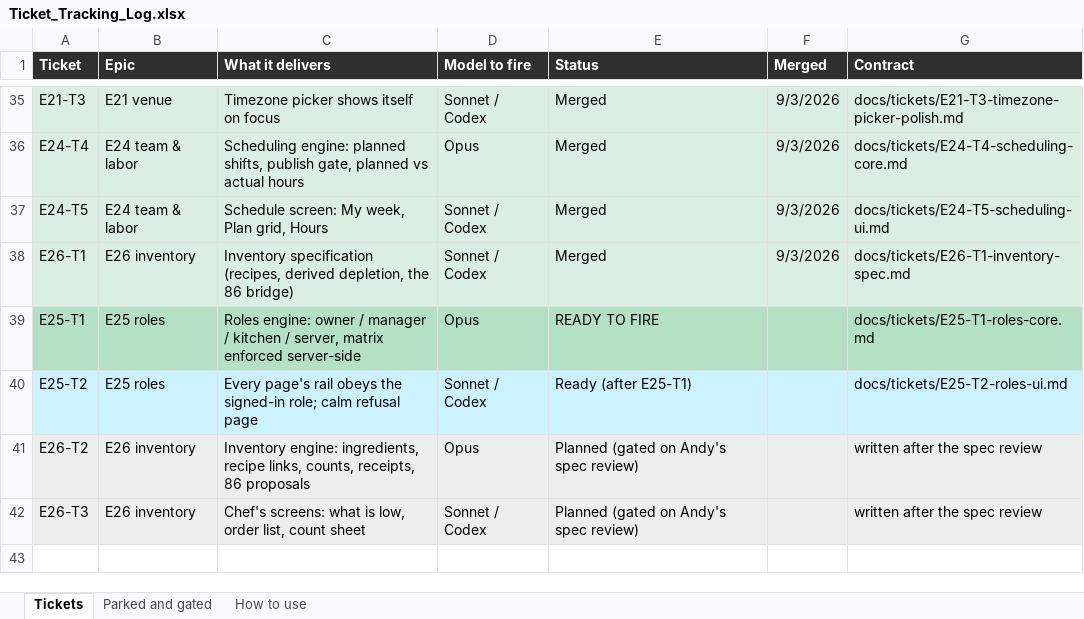
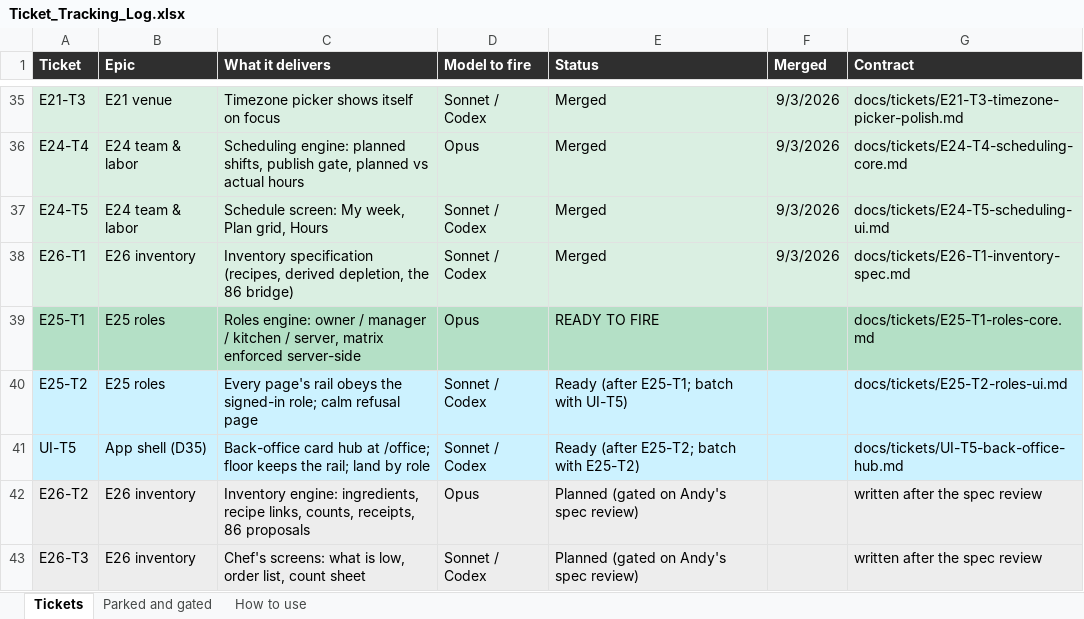
Before and after one commit to saengsawat/RestaurantOS, an Excel workbook: Ticket_Tracking_Log.xlsx, sheet Tickets, drawn as a sheet; only a part is shown, gaps mark what is left out; values as stored, in another font and other column widths than the file's, no borders; the diff names each change by its address in the sheet, - before the commit and + after, or states it on an @@ line.

```diff
--- a/Ticket_Tracking_Log.xlsx (sheet Tickets)
+++ b/Ticket_Tracking_Log.xlsx (sheet Tickets)
-E40 (Status): Ready (after E25-T1)
+E40 (Status): Ready (after E25-T1; batch with UI-T5)
+row 41: UI-T5 | App shell (D35) | Back-office card hub at /office; floor keeps the rail; land by role | Sonnet / Codex | Ready (after E25-T2; batch with E25-T2) |  | docs/tickets/UI-T5-back-office-hub.md
```
Also changed, not shown: 4 other files.
